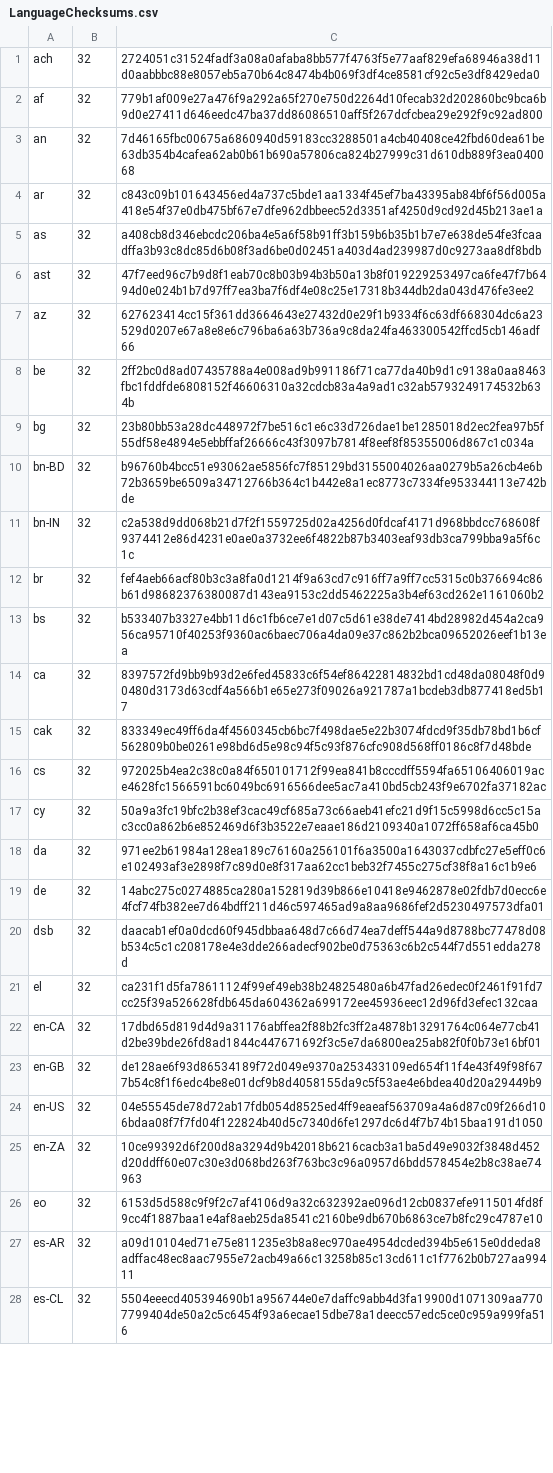
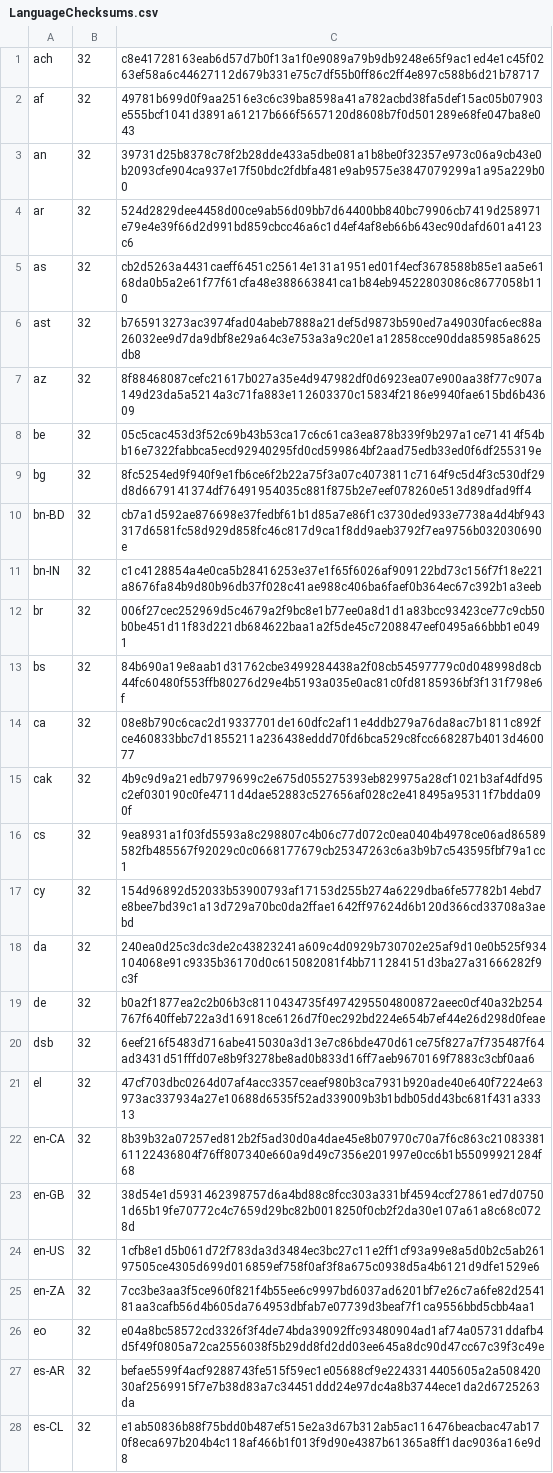
Before and after one commit to chocolatey-community/chocolatey-packages, a CSV file: automatic/firefox/tools/LanguageChecksums.csv, drawn as a sheet; only a part is shown; the diff covers the shown part only; the diff names each change by its address in the sheet, - before the commit and + after, or states it on an @@ line.

Commit message:
AU: 2 updated - Firefox voicebot [skip ci] https://gist.github.com/a14b1e5bfaf70839b338eb1ab7f8226f/33577a423836cf64fc8fa4ad458f9ed1b564405c

```diff
--- a/automatic/firefox/tools/LanguageChecksums.csv
+++ b/automatic/firefox/tools/LanguageChecksums.csv
-C1: 2724051c31524fadf3a08a0afaba8bb577f4763f5e77aaf829efa68946a38d11d0aabbbc88e8057eb5a70b64c8474b4b069f3df4ce8581cf92c5e3df8429eda0
+C1: c8e41728163eab6d57d7b0f13a1f0e9089a79b9db9248e65f9ac1ed4e1c45f0263ef58a6c44627112d679b331e75c7df55b0ff86c2ff4e897c588b6d21b78717
-C2: 779b1af009e27a476f9a292a65f270e750d2264d10fecab32d202860bc9bca6b9d0e27411d646eedc47ba37dd86086510aff5f267dcfcbea29e292f9c92ad800
+C2: 49781b699d0f9aa2516e3c6c39ba8598a41a782acbd38fa5def15ac05b07903e555bcf1041d3891a61217b666f5657120d8608b7f0d501289e68fe047ba8e043
-C3: 7d46165fbc00675a6860940d59183cc3288501a4cb40408ce42fbd60dea61be63db354b4cafea62ab0b61b690a57806ca824b27999c31d610db889f3ea040068
+C3: 39731d25b8378c78f2b28dde433a5dbe081a1b8be0f32357e973c06a9cb43e0b2093cfe904ca937e17f50bdc2fdbfa481e9ab9575e3847079299a1a95a229b00
-C4: c843c09b101643456ed4a737c5bde1aa1334f45ef7ba43395ab84bf6f56d005a418e54f37e0db475bf67e7dfe962dbbeec52d3351af4250d9cd92d45b213ae1a
+C4: 524d2829dee4458d00ce9ab56d09bb7d64400bb840bc79906cb7419d258971e79e4e39f66d2d991bd859cbcc46a6c1d4ef4af8eb66b643ec90dafd601a4123c6
-C5: a408cb8d346ebcdc206ba4e5a6f58b91ff3b159b6b35b1b7e7e638de54fe3fcaadffa3b93c8dc85d6b08f3ad6be0d02451a403d4ad239987d0c9273aa8df8bdb
+C5: cb2d5263a4431caeff6451c25614e131a1951ed01f4ecf3678588b85e1aa5e6168da0b5a2e61f77f61cfa48e388663841ca1b84eb94522803086c8677058b110
-C6: 47f7eed96c7b9d8f1eab70c8b03b94b3b50a13b8f019229253497ca6fe47f7b6494d0e024b1b7d97ff7ea3ba7f6df4e08c25e17318b344db2da043d476fe3ee2
+C6: b765913273ac3974fad04abeb7888a21def5d9873b590ed7a49030fac6ec88a26032ee9d7da9dbf8e29a64c3e753a3a9c20e1a12858cce90dda85985a8625db8
-C7: 627623414cc15f361dd3664643e27432d0e29f1b9334f6c63df668304dc6a23529d0207e67a8e8e6c796ba6a63b736a9c8da24fa463300542ffcd5cb146adf66
+C7: 8f88468087cefc21617b027a35e4d947982df0d6923ea07e900aa38f77c907a149d23da5a5214a3c71fa883e112603370c15834f2186e9940fae615bd6b43609
-C8: 2ff2bc0d8ad07435788a4e008ad9b991186f71ca77da40b9d1c9138a0aa8463fbc1fddfde6808152f46606310a32cdcb83a4a9ad1c32ab5793249174532b634b
+C8: 05c5cac453d3f52c69b43b53ca17c6c61ca3ea878b339f9b297a1ce71414f54bb16e7322fabbca5ecd92940295fd0cd599864bf2aad75edb33ed0f6df255319e
-C9: 23b80bb53a28dc448972f7be516c1e6c33d726dae1be1285018d2ec2fea97b5f55df58e4894e5ebbffaf26666c43f3097b7814f8eef8f85355006d867c1c034a
+C9: 8fc5254ed9f940f9e1fb6ce6f2b22a75f3a07c4073811c7164f9c5d4f3c530df29d8d6679141374df76491954035c881f875b2e7eef078260e513d89dfad9ff4
-C10: b96760b4bcc51e93062ae5856fc7f85129bd3155004026aa0279b5a26cb4e6b72b3659be6509a34712766b364c1b442e8a1ec8773c7334fe953344113e742bde
+C10: cb7a1d592ae876698e37fedbf61b1d85a7e86f1c3730ded933e7738a4d4bf943317d6581fc58d929d858fc46c817d9ca1f8dd9aeb3792f7ea9756b032030690e
-C11: c2a538d9dd068b21d7f2f1559725d02a4256d0fdcaf4171d968bbdcc768608f9374412e86d4231e0ae0a3732ee6f4822b87b3403eaf93db3ca799bba9a5f6c1c
+C11: c1c4128854a4e0ca5b28416253e37e1f65f6026af909122bd73c156f7f18e221a8676fa84b9d80b96db37f028c41ae988c406ba6faef0b364ec67c392b1a3eeb
-C12: fef4aeb66acf80b3c3a8fa0d1214f9a63cd7c916ff7a9ff7cc5315c0b376694c86b61d98682376380087d143ea9153c2dd5462225a3b4ef63cd262e1161060b2
+C12: 006f27cec252969d5c4679a2f9bc8e1b77ee0a8d1d1a83bcc93423ce77c9cb50b0be451d11f83d221db684622baa1a2f5de45c7208847eef0495a66bbb1e0491
-C13: b533407b3327e4bb11d6c1fb6ce7e1d07c5d61e38de7414bd28982d454a2ca956ca95710f40253f9360ac6baec706a4da09e37c862b2bca09652026eef1b13ea
+C13: 84b690a19e8aab1d31762cbe3499284438a2f08cb54597779c0d048998d8cb44fc60480f553ffb80276d29e4b5193a035e0ac81c0fd8185936bf3f131f798e6f
-C14: 8397572fd9bb9b93d2e6fed45833c6f54ef86422814832bd1cd48da08048f0d90480d3173d63cdf4a566b1e65e273f09026a921787a1bcdeb3db877418ed5b17
+C14: 08e8b790c6cac2d19337701de160dfc2af11e4ddb279a76da8ac7b1811c892fce460833bbc7d1855211a236438eddd70fd6bca529c8fcc668287b4013d460077
-C15: 833349ec49ff6da4f4560345cb6bc7f498dae5e22b3074fdcd9f35db78bd1b6cf562809b0be0261e98bd6d5e98c94f5c93f876cfc908d568ff0186c8f7d48bde
+C15: 4b9c9d9a21edb7979699c2e675d055275393eb829975a28cf1021b3af4dfd95c2ef030190c0fe4711d4dae52883c527656af028c2e418495a95311f7bdda090f
-C16: 972025b4ea2c38c0a84f650101712f99ea841b8cccdff5594fa65106406019ace4628fc1566591bc6049bc6916566dee5ac7a410bd5cb243f9e6702fa37182ac
+C16: 9ea8931a1f03fd5593a8c298807c4b06c77d072c0ea0404b4978ce06ad86589582fb485567f92029c0c0668177679cb25347263c6a3b9b7c543595fbf79a1cc1
-C17: 50a9a3fc19bfc2b38ef3cac49cf685a73c66aeb41efc21d9f15c5998d6cc5c15ac3cc0a862b6e852469d6f3b3522e7eaae186d2109340a1072ff658af6ca45b0
+C17: 154d96892d52033b53900793af17153d255b274a6229dba6fe57782b14ebd7e8bee7bd39c1a13d729a70bc0da2ffae1642ff97624d6b120d366cd33708a3aebd
-C18: 971ee2b61984a128ea189c76160a256101f6a3500a1643037cdbfc27e5eff0c6e102493af3e2898f7c89d0e8f317aa62cc1beb32f7455c275cf38f8a16c1b9e6
+C18: 240ea0d25c3dc3de2c43823241a609c4d0929b730702e25af9d10e0b525f934104068e91c9335b36170d0c615082081f4bb711284151d3ba27a31666282f9c3f
-C19: 14abc275c0274885ca280a152819d39b866e10418e9462878e02fdb7d0ecc6e4fcf74fb382ee7d64bdff211d46c597465ad9a8aa9686fef2d5230497573dfa01
+C19: b0a2f1877ea2c2b06b3c8110434735f4974295504800872aeec0cf40a32b254767f640ffeb722a3d16918ce6126d7f0ec292bd224e654b7ef44e26d298d0feae
-C20: daacab1ef0a0dcd60f945dbbaa648d7c66d74ea7deff544a9d8788bc77478d08b534c5c1c208178e4e3dde266adecf902be0d75363c6b2c544f7d551edda278d
+C20: 6eef216f5483d716abe415030a3d13e7c86bde470d61ce75f827a7f735487f64ad3431d51fffd07e8b9f3278be8ad0b833d16ff7aeb9670169f7883c3cbf0aa6
-C21: ca231f1d5fa78611124f99ef49eb38b24825480a6b47fad26edec0f2461f91fd7cc25f39a526628fdb645da604362a699172ee45936eec12d96fd3efec132caa
+C21: 47cf703dbc0264d07af4acc3357ceaef980b3ca7931b920ade40e640f7224e63973ac337934a27e10688d6535f52ad339009b3b1bdb05dd43bc681f431a33313
-C22: 17dbd65d819d4d9a31176abffea2f88b2fc3ff2a4878b13291764c064e77cb41d2be39bde26fd8ad1844c447671692f3c5e7da6800ea25ab82f0f0b73e16bf01
+C22: 8b39b32a07257ed812b2f5ad30d0a4dae45e8b07970c70a7f6c863c2108338161122436804f76ff807340e660a9d49c7356e201997e0cc6b1b55099921284f68
-C23: de128ae6f93d86534189f72d049e9370a253433109ed654f11f4e43f49f98f677b54c8f1f6edc4be8e01dcf9b8d4058155da9c5f53ae4e6bdea40d20a29449b9
+C23: 38d54e1d5931462398757d6a4bd88c8fcc303a331bf4594ccf27861ed7d07501d65b19fe70772c4c7659d29bc82b0018250f0cb2f2da30e107a61a8c68c0728d
-C24: 04e55545de78d72ab17fdb054d8525ed4ff9eaeaf563709a4a6d87c09f266d106bdaa08f7f7fd04f122824b40d5c7340d6fe1297dc6d4f7b74b15baa191d1050
+C24: 1cfb8e1d5b061d72f783da3d3484ec3bc27c11e2ff1cf93a99e8a5d0b2c5ab26197505ce4305d699d016859ef758f0af3f8a675c0938d5a4b6121d9dfe1529e6
-C25: 10ce99392d6f200d8a3294d9b42018b6216cacb3a1ba5d49e9032f3848d452d20ddff60e07c30e3d068bd263f763bc3c96a0957d6bdd578454e2b8c38ae74963
+C25: 7cc3be3aa3f5ce960f821f4b55ee6c9997bd6037ad6201bf7e26c7a6fe82d254181aa3cafb56d4b605da764953dbfab7e07739d3beaf7f1ca9556bbd5cbb4aa1
-C26: 6153d5d588c9f9f2c7af4106d9a32c632392ae096d12cb0837efe9115014fd8f9cc4f1887baa1e4af8aeb25da8541c2160be9db670b6863ce7b8fc29c4787e10
+C26: e04a8bc58572cd3326f3f4de74bda39092ffc93480904ad1af74a05731ddafb4d5f49f0805a72ca2556038f5b29dd8fd2dd03ee645a8dc90d47cc67c39f3c49e
-C27: a09d10104ed71e75e811235e3b8a8ec970ae4954dcded394b5e615e0ddeda8adffac48ec8aac7955e72acb49a66c13258b85c13cd611c1f7762b0b727aa99411
+C27: befae5599f4acf9288743fe515f59ec1e05688cf9e2243314405605a2a50842030af2569915f7e7b38d83a7c34451ddd24e97dc4a8b3744ece1da2d6725263da
-C28: 5504eeecd405394690b1a956744e0e7daffc9abb4d3fa19900d1071309aa7707799404de50a2c5c6454f93a6ecae15dbe78a1deecc57edc5ce0c959a999fa516
+C28: e1ab50836b88f75bdd0b487ef515e2a3d67b312ab5ac116476beacbac47ab170f8eca697b204b4c118af466b1f013f9d90e4387b61365a8ff1dac9036a16e9d8
```
Also changed, not shown: 170 edited cells elsewhere in this file, 6 other files.
